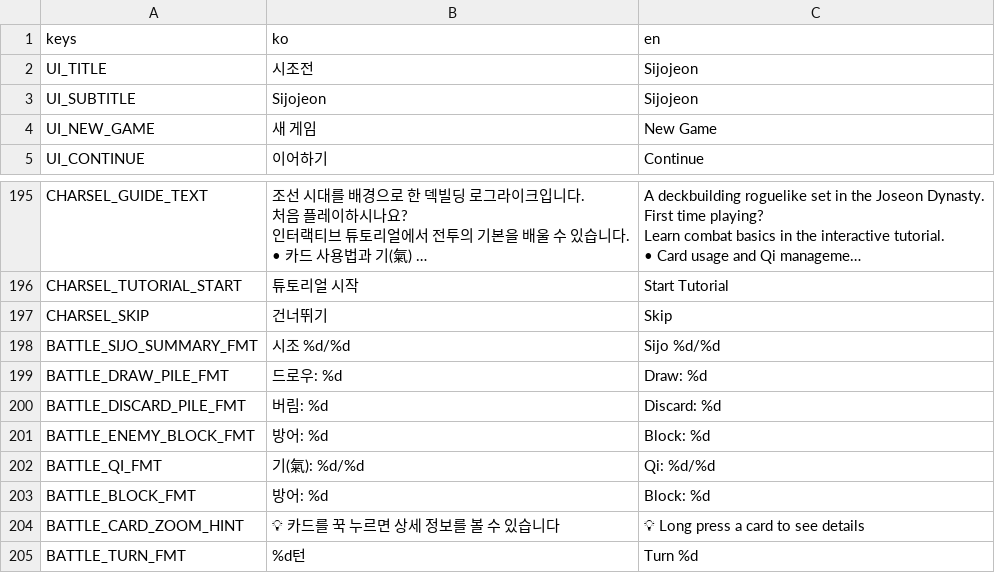
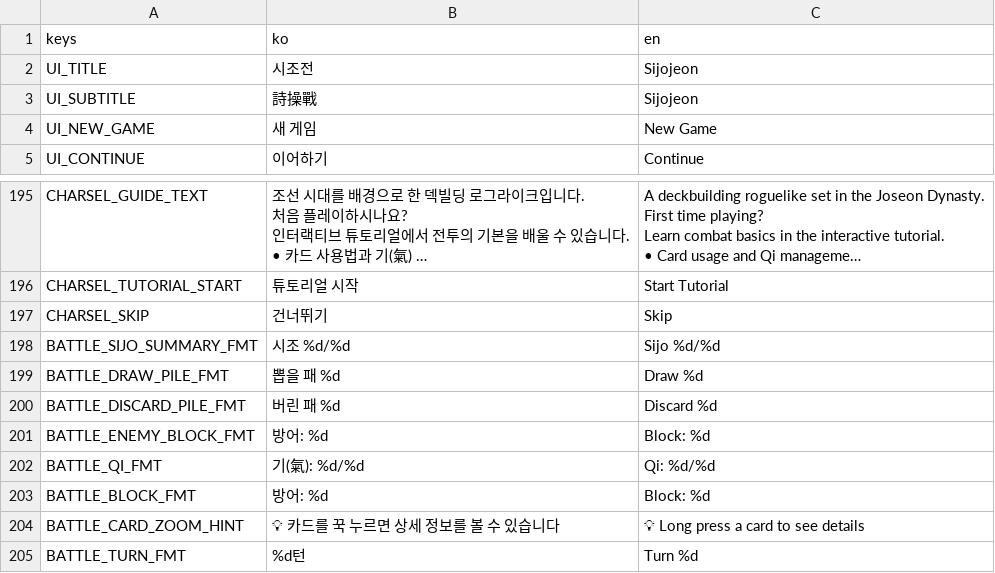
Before and after one commit to dongmin1213/Sijojeon, a CSV file: translations/translations.csv, drawn as a sheet; only a part is shown, gaps mark what is left out; long unchanged cells end in ….

```diff
--- a/translations/translations.csv
+++ b/translations/translations.csv
@@ -2,3 +2,3 @@ keys,ko,en
 UI_TITLE,시조전,Sijojeon
-UI_SUBTITLE,Sijojeon,Sijojeon
+UI_SUBTITLE,詩操戰,Sijojeon
 UI_NEW_GAME,새 게임,New Game
@@ -216,4 +216,4 @@ CHARSEL_SKIP,건너뛰기,Skip
 BATTLE_SIJO_SUMMARY_FMT,시조 %d/%d,Sijo %d/%d
-BATTLE_DRAW_PILE_FMT,드로우: %d,Draw: %d
-BATTLE_DISCARD_PILE_FMT,버림: %d,Discard: %d
+BATTLE_DRAW_PILE_FMT,뽑을 패 %d,Draw %d
+BATTLE_DISCARD_PILE_FMT,버린 패 %d,Discard %d
 BATTLE_ENEMY_BLOCK_FMT,방어: %d,Block: %d
```
Also changed, not shown: 10 other files.
